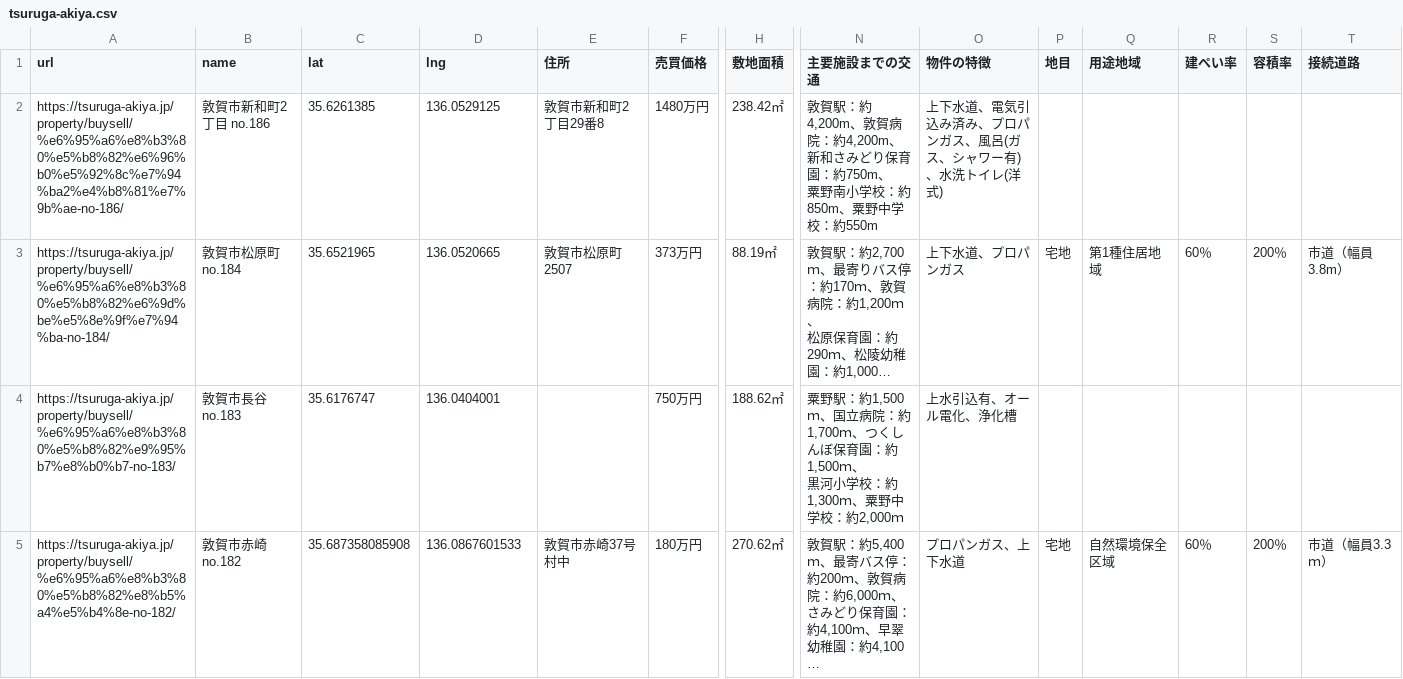
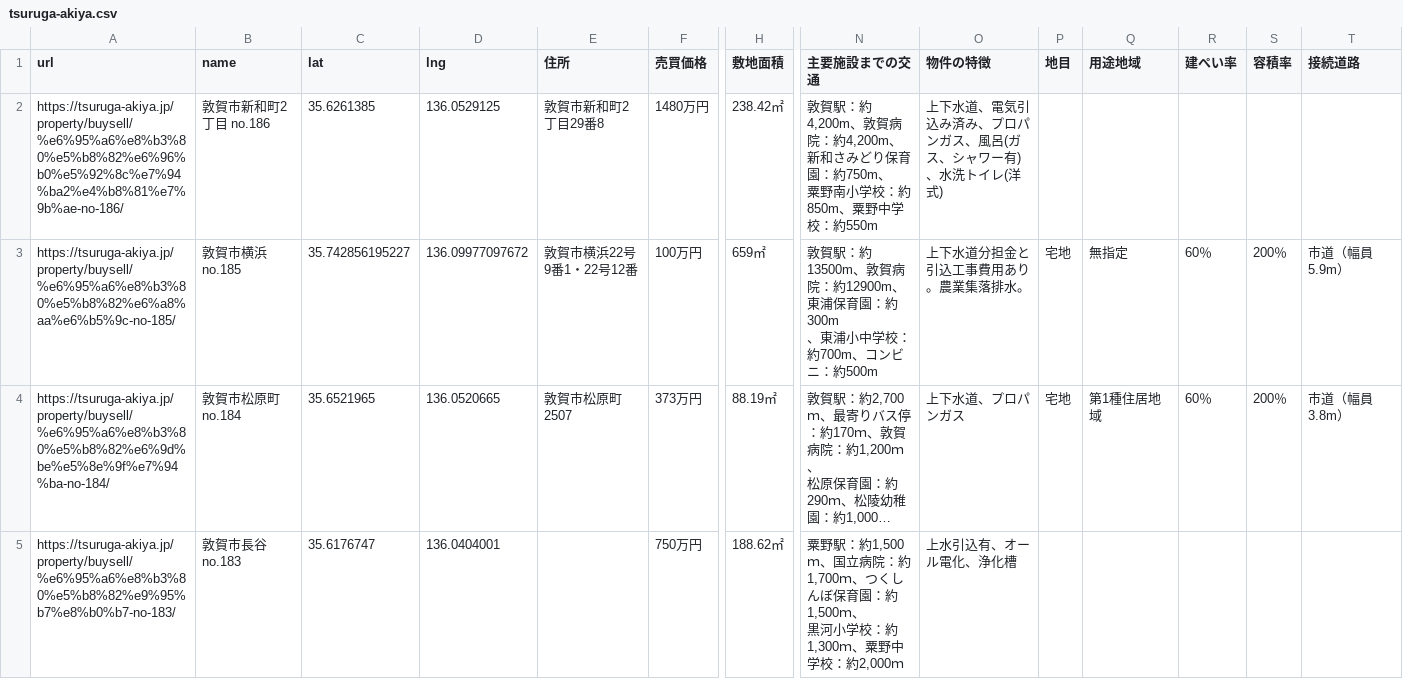
Before and after one commit to code4fukui/tsuruga-akiya, a CSV file: tsuruga-akiya.csv, drawn as a sheet; only a part is shown, gaps mark what is left out; the shorter side is filled out with more unchanged rows; long unchanged cells end in …; rows hold the shown columns only; ↵ is a line break in a cell; the diff covers the shown part only; the diff names each change by its address in the sheet, - before the commit and + after, or states it on an @@ line.

Commit message:
update data

```diff
--- a/tsuruga-akiya.csv
+++ b/tsuruga-akiya.csv
+row 3: https://tsuruga-akiya.jp/property/buysell/%e6%95%a6%e8%b3%80%e5%b8%82%e6%a8%aa%e6%b5%9c-no-185/ | 敦賀市横浜 no.185 | 35.742856195227 | 136.09977097672 | 敦賀市横浜22号9番1・22号12番 | 100万円 | 659㎡ | 敦賀駅：約13500m、敦賀病院：約12900m、東浦保育園：約300m ↵ 、東浦小中学校：約700m、コンビニ：約500m | 上下水道分担金と引込工事費用あり。農業集落排水。 | 宅地 | 無指定 | 60％ | 200％ | 市道（幅員5.9m）
```
Also changed, not shown: 1 removed row elsewhere in this file.
